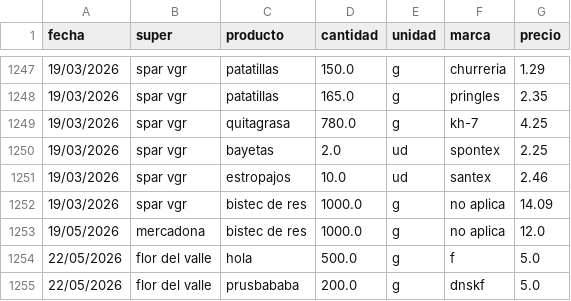
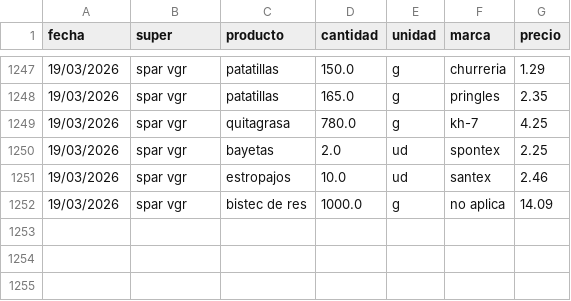
Before and after one commit to SarelaFolgar/control_super, a CSV file: datos_super.csv, drawn as a sheet; only a part is shown, gaps mark what is left out.

Commit message:
Update datos_super.csv

```diff
--- a/datos_super.csv
+++ b/datos_super.csv
@@ -1252,4 +1252 @@ fecha,super,producto,cantidad,unidad,marca,precio
 19/03/2026,spar vgr,bistec de res,1000.0,g,no aplica,14.09
-19/05/2026,mercadona,bistec de res,1000.0,g,no aplica,12.0
-22/05/2026,flor del valle,hola,500.0,g,f,5.0
-22/05/2026,flor del valle,prusbababa,200.0,g,dnskf,5.0
```
